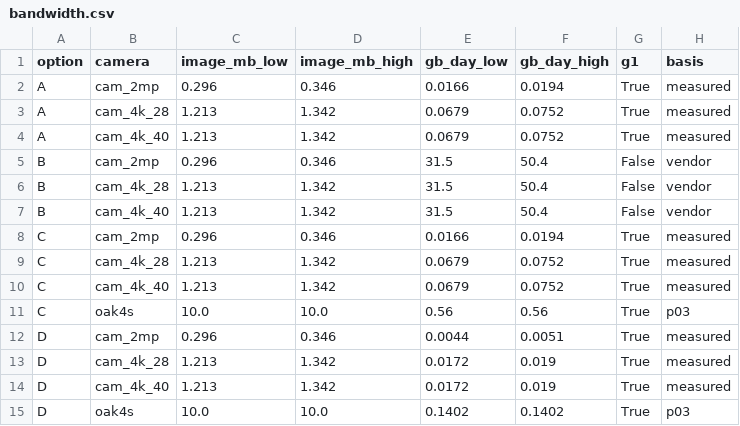
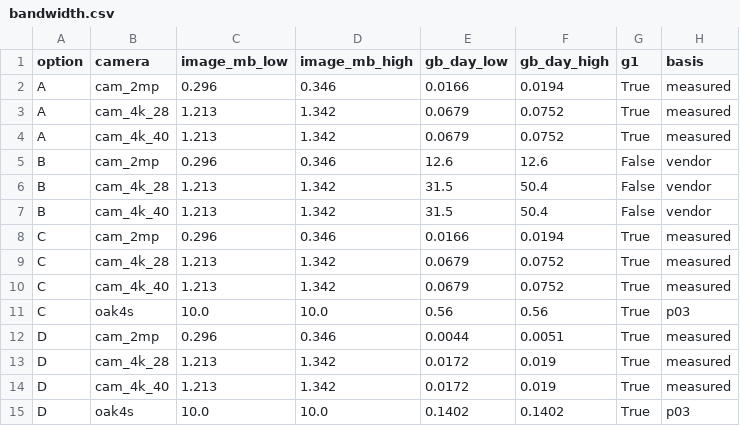
Before and after one commit to longduongnc/cctv-goods-detection, a CSV file: experiments/p06_ingest_options/results/bandwidth.csv, drawn as a sheet.

```diff
--- a/experiments/p06_ingest_options/results/bandwidth.csv
+++ b/experiments/p06_ingest_options/results/bandwidth.csv
@@ -4,3 +4,3 @@ A,cam_4k_28,1.213,1.342,0.0679,0.0752,True,measured
 A,cam_4k_40,1.213,1.342,0.0679,0.0752,True,measured
-B,cam_2mp,0.296,0.346,31.5,50.4,False,vendor
+B,cam_2mp,0.296,0.346,12.6,12.6,False,vendor
 B,cam_4k_28,1.213,1.342,31.5,50.4,False,vendor
```
Also changed, not shown: experiments/p06_ingest_options/inputs/sources.csv, 7 other files.
